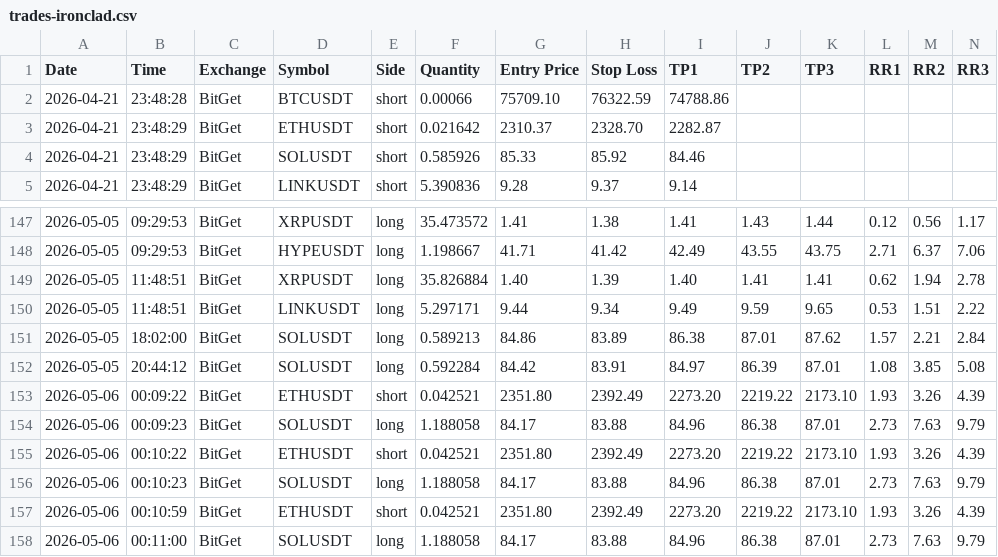
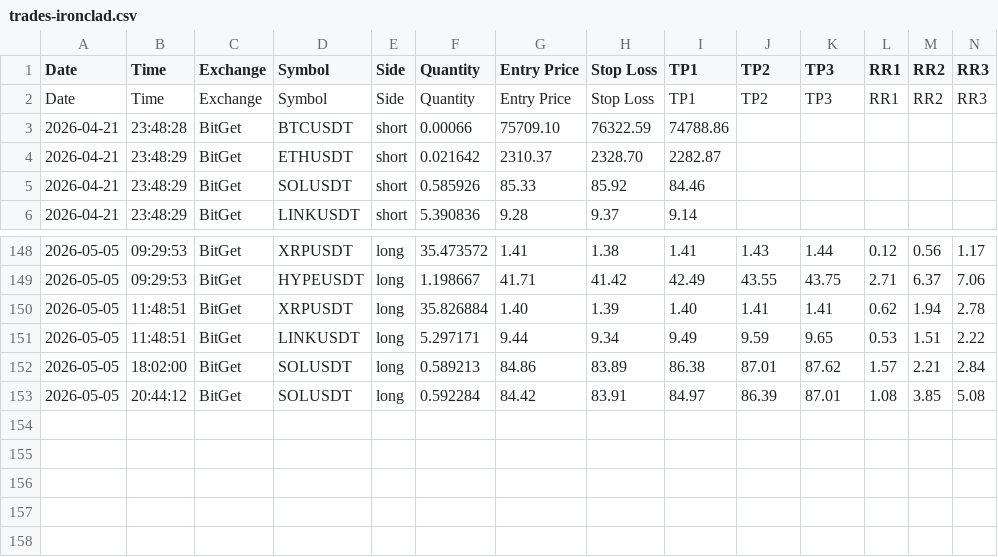
Before and after one commit to ballikov-lgtm/BotTrading, a CSV file: trades-ironclad.csv, drawn as a sheet; only a part is shown, gaps mark what is left out; removed rows and columns are numbered as before the commit, all else as after; rows hold the shown columns only; the diff names each change by its address in the sheet, - before the commit and + after, or states it on an @@ line.

```diff
--- a/trades-ironclad.csv
+++ b/trades-ironclad.csv
+row 2: Date | Time | Exchange | Symbol | Side | Quantity | Entry Price | Stop Loss | TP1 | TP2 | TP3 | RR1 | RR2 | RR3
-row 153: 2026-05-06 | 00:09:22 | BitGet | ETHUSDT | short | 0.042521 | 2351.80 | 2392.49 | 2273.20 | 2219.22 | 2173.10 | 1.93 | 3.26 | 4.39
-row 154: 2026-05-06 | 00:09:23 | BitGet | SOLUSDT | long | 1.188058 | 84.17 | 83.88 | 84.96 | 86.38 | 87.01 | 2.73 | 7.63 | 9.79
-row 155: 2026-05-06 | 00:10:22 | BitGet | ETHUSDT | short | 0.042521 | 2351.80 | 2392.49 | 2273.20 | 2219.22 | 2173.10 | 1.93 | 3.26 | 4.39
-row 156: 2026-05-06 | 00:10:23 | BitGet | SOLUSDT | long | 1.188058 | 84.17 | 83.88 | 84.96 | 86.38 | 87.01 | 2.73 | 7.63 | 9.79
-row 157: 2026-05-06 | 00:10:59 | BitGet | ETHUSDT | short | 0.042521 | 2351.80 | 2392.49 | 2273.20 | 2219.22 | 2173.10 | 1.93 | 3.26 | 4.39
-row 158: 2026-05-06 | 00:11:00 | BitGet | SOLUSDT | long | 1.188058 | 84.17 | 83.88 | 84.96 | 86.38 | 87.01 | 2.73 | 7.63 | 9.79
```
Also changed, not shown: 2 other files.
